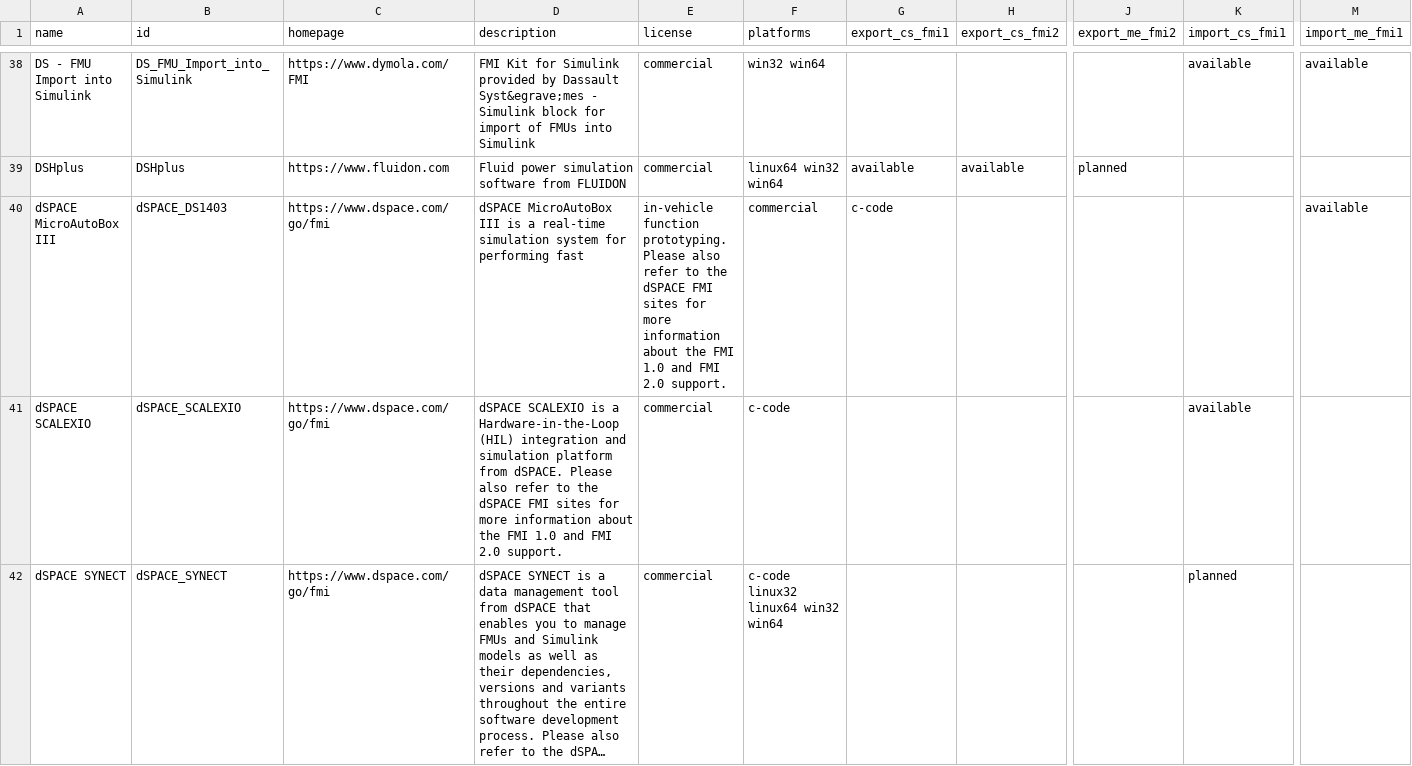
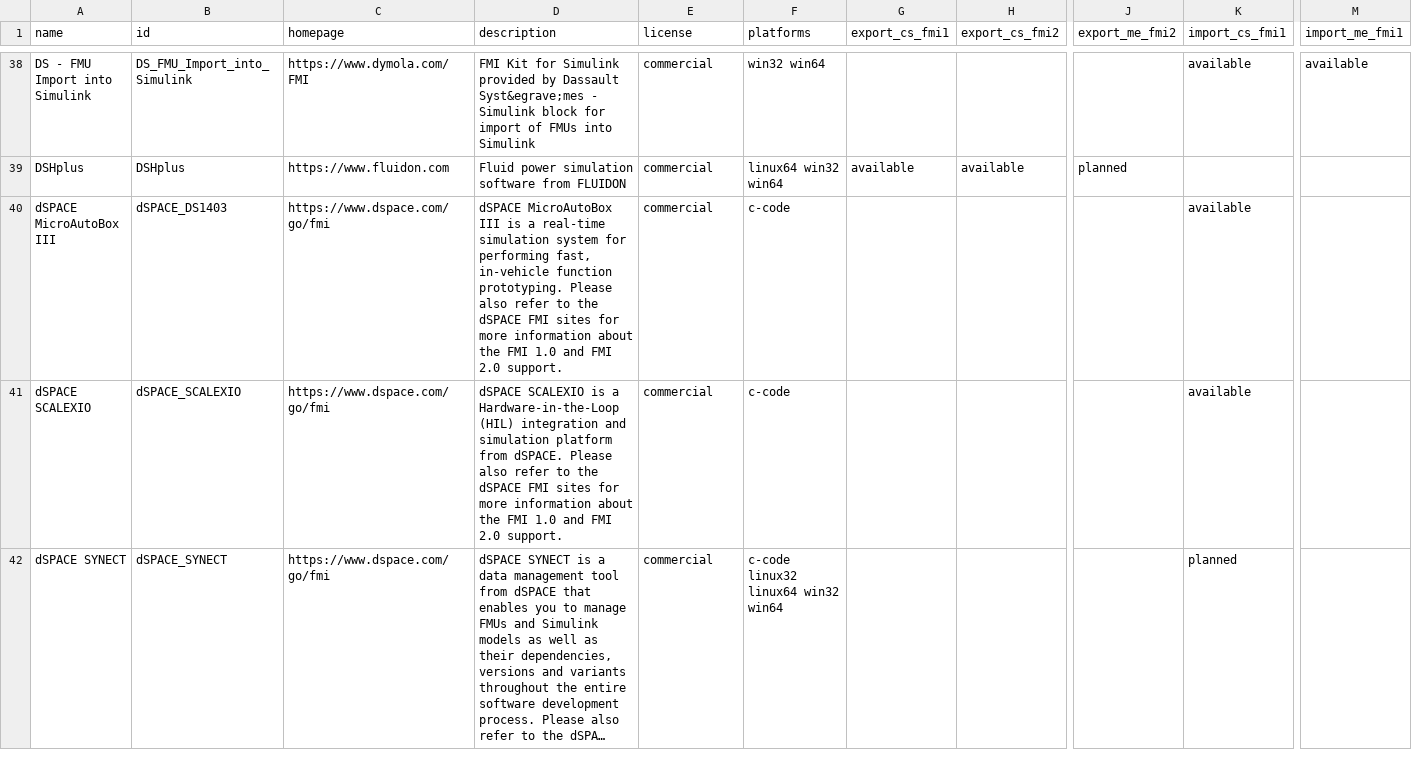
Before and after one commit to modelica/fmi-standard.org, a CSV file: _data/tools.csv, drawn as a sheet; only a part is shown, gaps mark what is left out; long unchanged cells end in …; the diff names each change by its address in the sheet, - before the commit and + after, or states it on an @@ line.

Commit message:
Update dSPACE MicroAutoBox III

```diff
--- a/_data/tools.csv
+++ b/_data/tools.csv
-D40 (description): …for performing fast
+D40 (description): …for performing fast, in-vehicle function prototyping. Please also refer to the dSPACE FMI sites for more information about the FMI 1.0 and FMI 2.0 support.
-E40 (license): in-vehicle function prototyping. Please also refer to the dSPACE FMI sites for more information about the FMI 1.0 and FMI 2.0 support.
+E40 (license): commercial
-F40 (platforms): commercial
+F40 (platforms): c-code
-G40 (export_cs_fmi1): c-code
+G40 (export_cs_fmi1): (empty)
-K40 (import_cs_fmi1): (empty)
+K40 (import_cs_fmi1): available
-M40 (import_me_fmi1): available
+M40 (import_me_fmi1): (empty)
```
